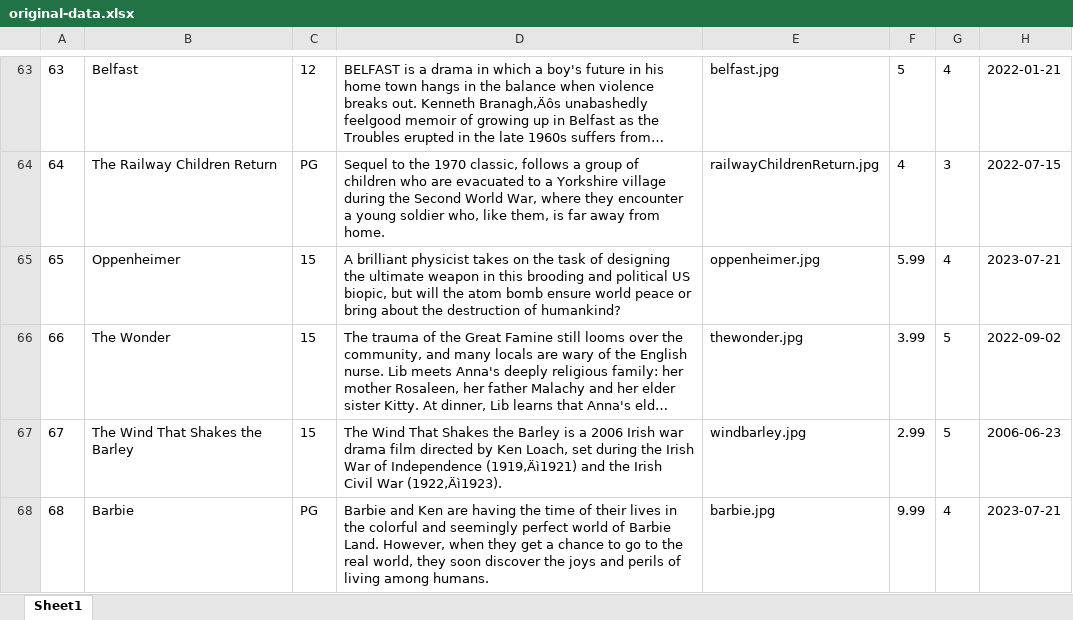
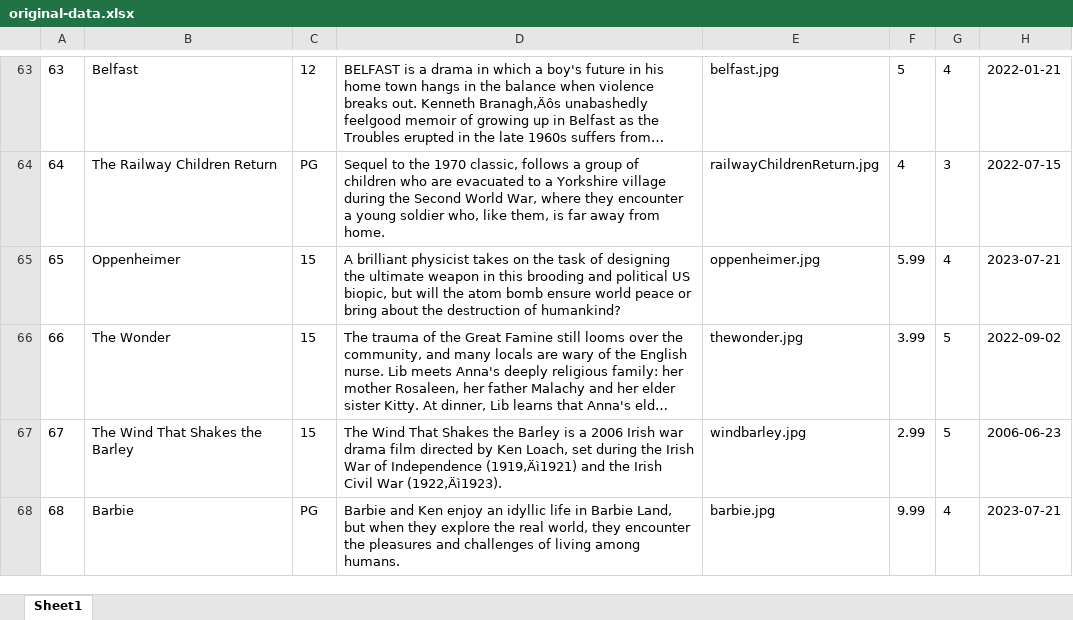
Before and after one commit to mustbebuilt/data-for-films, an Excel workbook: original-data.xlsx, sheet Sheet1, drawn as a sheet; only a part is shown, gaps mark what is left out; long unchanged cells end in …; values as stored, in another font and other column widths than the file's, no borders; the diff names each change by its address in the sheet, - before the commit and + after, or states it on an @@ line.

Commit message:
Data Added 2023

```diff
--- a/original-data.xlsx (sheet Sheet1)
+++ b/original-data.xlsx (sheet Sheet1)
-D68: …and Ken are having the time of their lives in the colorful and seemingly perfect world of Barbie Land. However, when they get a chance to go to the real world, they soon discover the joys and perils of living…
+D68: …and Ken enjoy an idyllic life in Barbie Land, but when they explore the real world, they encounter the pleasures and challenges of living…
```
